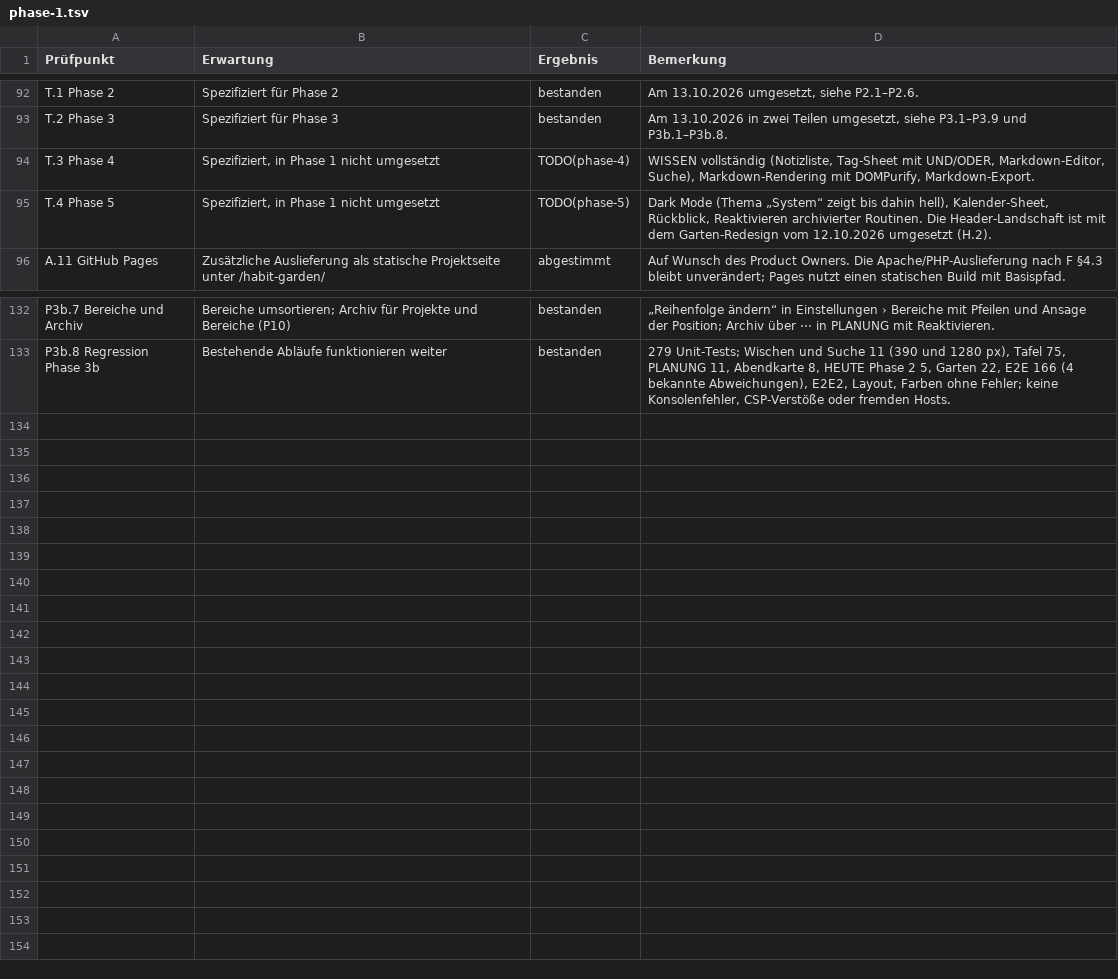
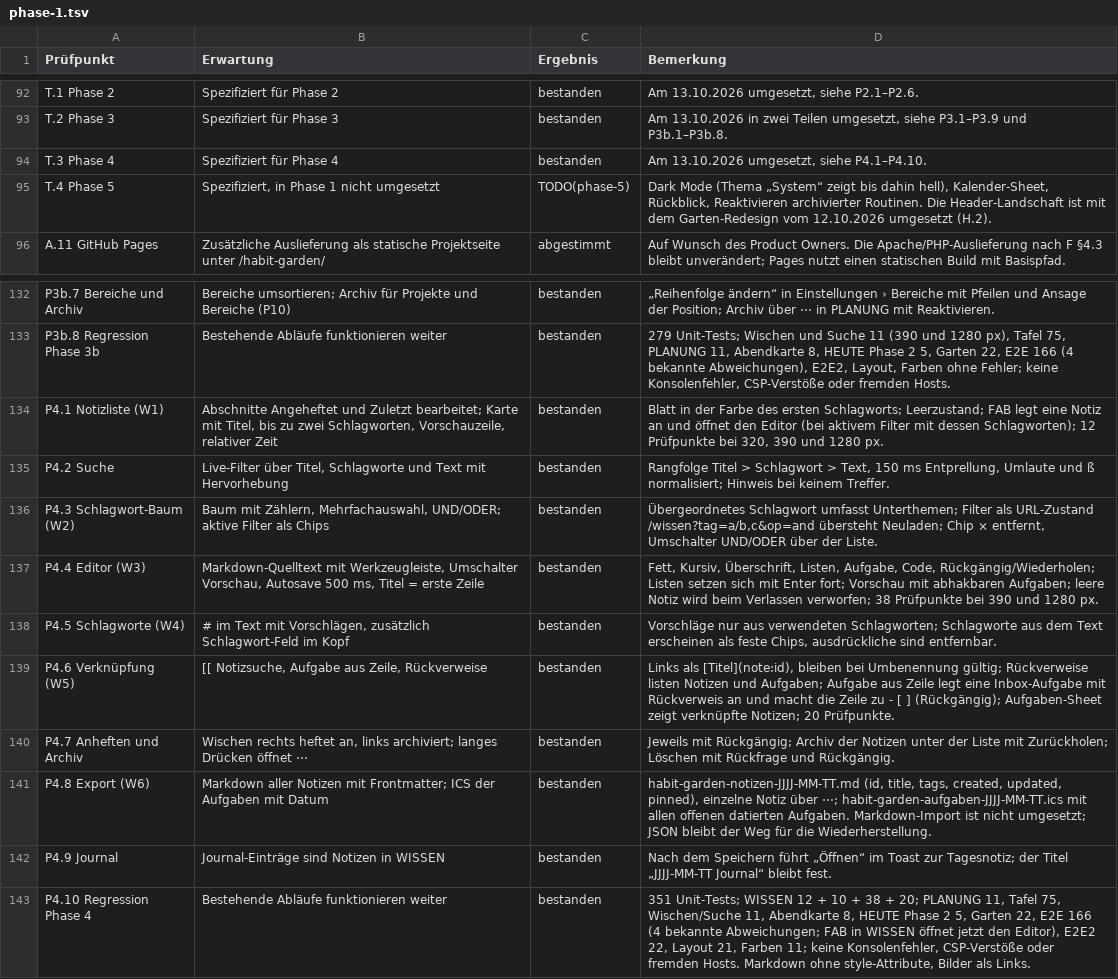
Before and after one commit to daimpad/habit-garden, a TSV file: docs/abnahme/phase-1.tsv, drawn as a sheet; only a part is shown, gaps mark what is left out.

```diff
--- a/docs/abnahme/phase-1.tsv
+++ b/docs/abnahme/phase-1.tsv
@@ -93,3 +93,3 @@ T.1 Phase 2	Spezifiziert für Phase 2	bestanden	Am 13.10.2026 umgesetzt, siehe P
 T.2 Phase 3	Spezifiziert für Phase 3	bestanden	Am 13.10.2026 in zwei Teilen umgesetzt, siehe P3.1–P3.9 und P3b.1–P3b.8.
-T.3 Phase 4	Spezifiziert, in Phase 1 nicht umgesetzt	TODO(phase-4)	WISSEN vollständig (Notizliste, Tag-Sheet mit UND/ODER, Markdown-Editor, Suche), Markdown-Rendering mit DOMPurify, Markdown-Export.
+T.3 Phase 4	Spezifiziert für Phase 4	bestanden	Am 13.10.2026 umgesetzt, siehe P4.1–P4.10.
 T.4 Phase 5	Spezifiziert, in Phase 1 nicht umgesetzt	TODO(phase-5)	Dark Mode (Thema „System“ zeigt bis dahin hell), Kalender-Sheet, Rückblick, Reaktivieren archivierter Routinen. Die Header-Landschaft ist mit dem Garten-Redesign vom 12.10.2026 umgesetzt (H.2).
@@ -133 +133,11 @@ P3b.7 Bereiche und Archiv	Bereiche umsortieren; Archiv für Projekte und Bereich
 P3b.8 Regression Phase 3b	Bestehende Abläufe funktionieren weiter	bestanden	279 Unit-Tests; Wischen und Suche 11 (390 und 1280 px), Tafel 75, PLANUNG 11, Abendkarte 8, HEUTE Phase 2 5, Garten 22, E2E 166 (4 bekannte Abweichungen), E2E2, Layout, Farben ohne Fehler; keine Konsolenfehler, CSP-Verstöße oder fremden Hosts.
+P4.1 Notizliste (W1)	Abschnitte Angeheftet und Zuletzt bearbeitet; Karte mit Titel, bis zu zwei Schlagworten, Vorschauzeile, relativer Zeit	bestanden	Blatt in der Farbe des ersten Schlagworts; Leerzustand; FAB legt eine Notiz an und öffnet den Editor (bei aktivem Filter mit dessen Schlagworten); 12 Prüfpunkte bei 320, 390 und 1280 px.
+P4.2 Suche	Live-Filter über Titel, Schlagworte und Text mit Hervorhebung	bestanden	Rangfolge Titel > Schlagwort > Text, 150 ms Entprellung, Umlaute und ß normalisiert; Hinweis bei keinem Treffer.
+P4.3 Schlagwort-Baum (W2)	Baum mit Zählern, Mehrfachauswahl, UND/ODER; aktive Filter als Chips	bestanden	Übergeordnetes Schlagwort umfasst Unterthemen; Filter als URL-Zustand /wissen?tag=a/b,c&op=and übersteht Neuladen; Chip × entfernt, Umschalter UND/ODER über der Liste.
+P4.4 Editor (W3)	Markdown-Quelltext mit Werkzeugleiste, Umschalter Vorschau, Autosave 500 ms, Titel = erste Zeile	bestanden	Fett, Kursiv, Überschrift, Listen, Aufgabe, Code, Rückgängig/Wiederholen; Listen setzen sich mit Enter fort; Vorschau mit abhakbaren Aufgaben; leere Notiz wird beim Verlassen verworfen; 38 Prüfpunkte bei 390 und 1280 px.
+P4.5 Schlagworte (W4)	# im Text mit Vorschlägen, zusätzlich Schlagwort-Feld im Kopf	bestanden	Vorschläge nur aus verwendeten Schlagworten; Schlagworte aus dem Text erscheinen als feste Chips, ausdrückliche sind entfernbar.
+P4.6 Verknüpfung (W5)	[[ Notizsuche, Aufgabe aus Zeile, Rückverweise	bestanden	Links als [Titel](note:id), bleiben bei Umbenennung gültig; Rückverweise listen Notizen und Aufgaben; Aufgabe aus Zeile legt eine Inbox-Aufgabe mit Rückverweis an und macht die Zeile zu - [ ] (Rückgängig); Aufgaben-Sheet zeigt verknüpfte Notizen; 20 Prüfpunkte.
+P4.7 Anheften und Archiv	Wischen rechts heftet an, links archiviert; langes Drücken öffnet ⋯	bestanden	Jeweils mit Rückgängig; Archiv der Notizen unter der Liste mit Zurückholen; Löschen mit Rückfrage und Rückgängig.
+P4.8 Export (W6)	Markdown aller Notizen mit Frontmatter; ICS der Aufgaben mit Datum	bestanden	habit-garden-notizen-JJJJ-MM-TT.md (id, title, tags, created, updated, pinned), einzelne Notiz über ⋯; habit-garden-aufgaben-JJJJ-MM-TT.ics mit allen offenen datierten Aufgaben. Markdown-Import ist nicht umgesetzt; JSON bleibt der Weg für die Wiederherstellung.
+P4.9 Journal	Journal-Einträge sind Notizen in WISSEN	bestanden	Nach dem Speichern führt „Öffnen“ im Toast zur Tagesnotiz; der Titel „JJJJ-MM-TT Journal“ bleibt fest.
+P4.10 Regression Phase 4	Bestehende Abläufe funktionieren weiter	bestanden	351 Unit-Tests; WISSEN 12 + 10 + 38 + 20; PLANUNG 11, Tafel 75, Wischen/Suche 11, Abendkarte 8, HEUTE Phase 2 5, Garten 22, E2E 166 (4 bekannte Abweichungen; FAB in WISSEN öffnet jetzt den Editor), E2E2 22, Layout 21, Farben 11; keine Konsolenfehler, CSP-Verstöße oder fremden Hosts. Markdown ohne style-Attribute, Bilder als Links.
```
Also changed, not shown: 6 other files.
